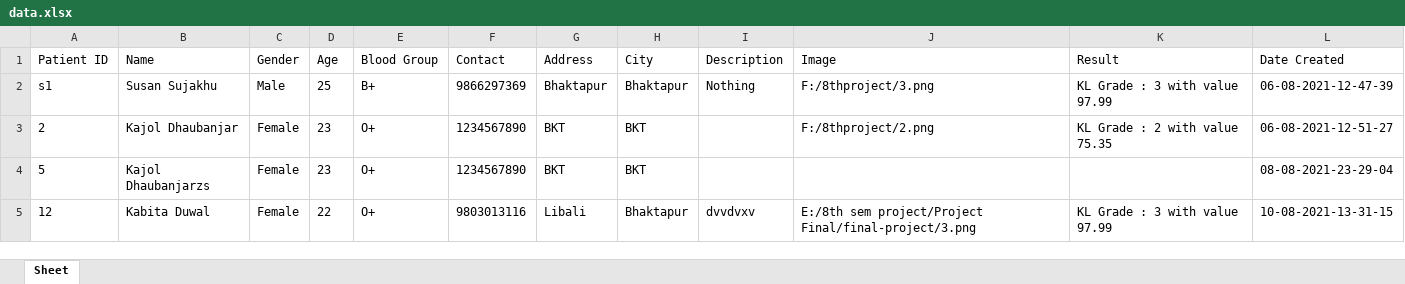
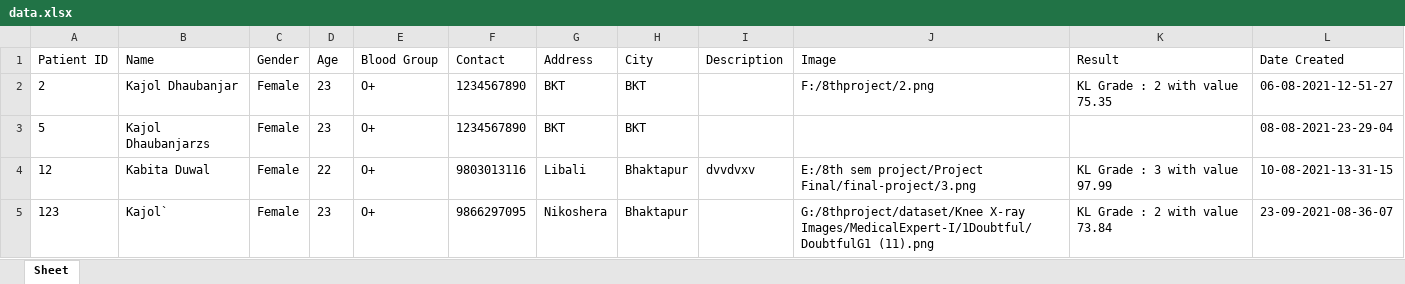
Before and after one commit to Susansujakhu/final-project, an Excel workbook: finalCodes/data.xlsx, sheet Sheet, drawn as a sheet; values as stored, in another font and other column widths than the file's, no borders; removed rows and columns are numbered as before the commit, all else as after; the diff names each change by its address in the sheet, - before the commit and + after, or states it on an @@ line.

```diff
--- a/finalCodes/data.xlsx (sheet Sheet)
+++ b/finalCodes/data.xlsx (sheet Sheet)
-row 2: s1 | Susan Sujakhu | Male | 25 | B+ | 9866297369 | Bhaktapur | Bhaktapur | Nothing | F:/8thproject/3.png | KL Grade : 3 with value 97.99 | 06-08-2021-12-47-39
+row 5: 123 | Kajol` | Female | 23 | O+ | 9866297095 | Nikoshera | Bhaktapur |  | G:/8thproject/dataset/Knee X-ray Images/MedicalExpert-I/1Doubtful/DoubtfulG1 (11).png | KL Grade : 2 with value 73.84 | 23-09-2021-08-36-07
```
Also changed, not shown: 4 other files.
